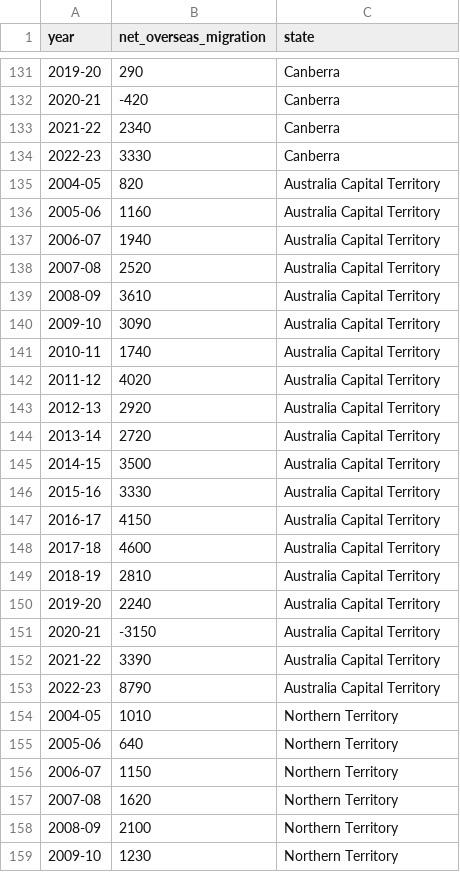
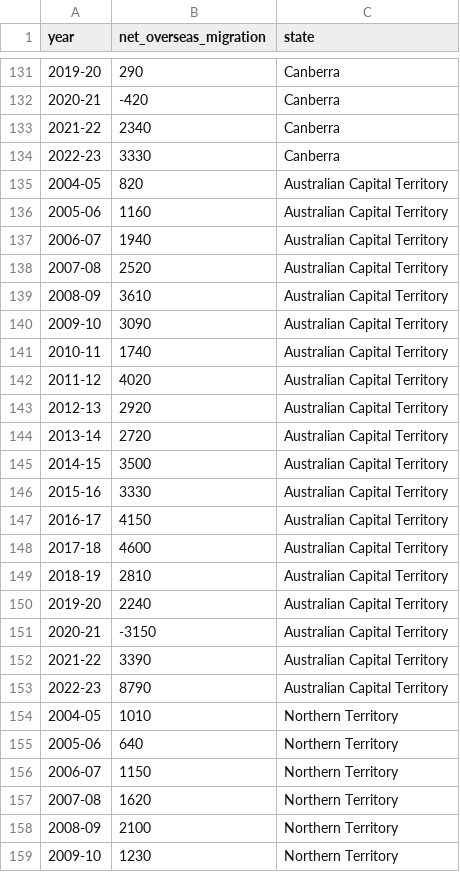
Before and after one commit to Juicymangoes123/FIT3179-Week-10-HW, a CSV file: overseas-migration.csv, drawn as a sheet; only a part is shown, gaps mark what is left out; the diff covers the shown part only.

```diff
--- a/overseas-migration.csv
+++ b/overseas-migration.csv
@@ -134,21 +134,21 @@
 2022-23,3330,Canberra
-2004-05,820,Australia Capital Territory
-2005-06,1160,Australia Capital Territory
-2006-07,1940,Australia Capital Territory
-2007-08,2520,Australia Capital Territory
-2008-09,3610,Australia Capital Territory
-2009-10,3090,Australia Capital Territory
-2010-11,1740,Australia Capital Territory
-2011-12,4020,Australia Capital Territory
-2012-13,2920,Australia Capital Territory
-2013-14,2720,Australia Capital Territory
-2014-15,3500,Australia Capital Territory
-2015-16,3330,Australia Capital Territory
-2016-17,4150,Australia Capital Territory
-2017-18,4600,Australia Capital Territory
-2018-19,2810,Australia Capital Territory
-2019-20,2240,Australia Capital Territory
-2020-21,-3150,Australia Capital Territory
-2021-22,3390,Australia Capital Territory
-2022-23,8790,Australia Capital Territory
+2004-05,820,Australian Capital Territory
+2005-06,1160,Australian Capital Territory
+2006-07,1940,Australian Capital Territory
+2007-08,2520,Australian Capital Territory
+2008-09,3610,Australian Capital Territory
+2009-10,3090,Australian Capital Territory
+2010-11,1740,Australian Capital Territory
+2011-12,4020,Australian Capital Territory
+2012-13,2920,Australian Capital Territory
+2013-14,2720,Australian Capital Territory
+2014-15,3500,Australian Capital Territory
+2015-16,3330,Australian Capital Territory
+2016-17,4150,Australian Capital Territory
+2017-18,4600,Australian Capital Territory
+2018-19,2810,Australian Capital Territory
+2019-20,2240,Australian Capital Territory
+2020-21,-3150,Australian Capital Territory
+2021-22,3390,Australian Capital Territory
+2022-23,8790,Australian Capital Territory
 2004-05,1010,Northern Territory
```
Also changed, not shown: 19 added rows elsewhere in this file, 4 other files.
